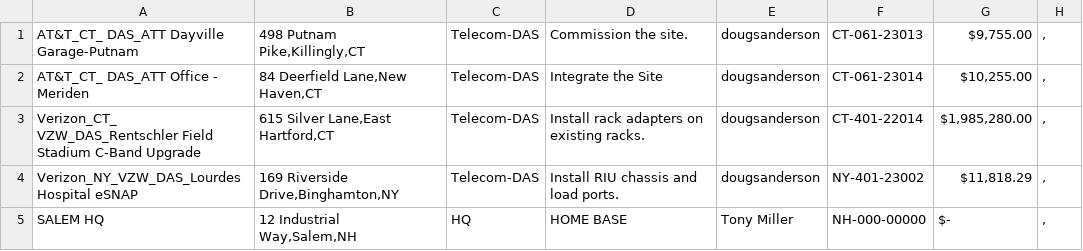
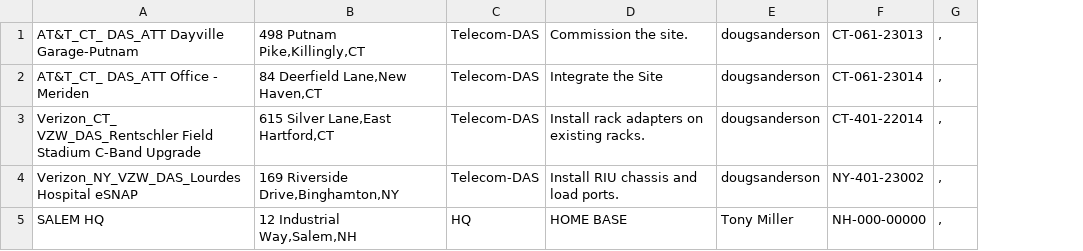
Before and after one commit to jkehoe129/sai-ops-map, a CSV file: exported.csv, drawn as a sheet; the diff names each change by its address in the sheet, - before the commit and + after, or states it on an @@ line.

```diff
--- a/exported.csv
+++ b/exported.csv
-column G, rows 1-5: $9,755.00 | $10,255.00 | $1,985,280.00 | $11,818.29 | $-
```
Also changed, not shown: 1 other file.
